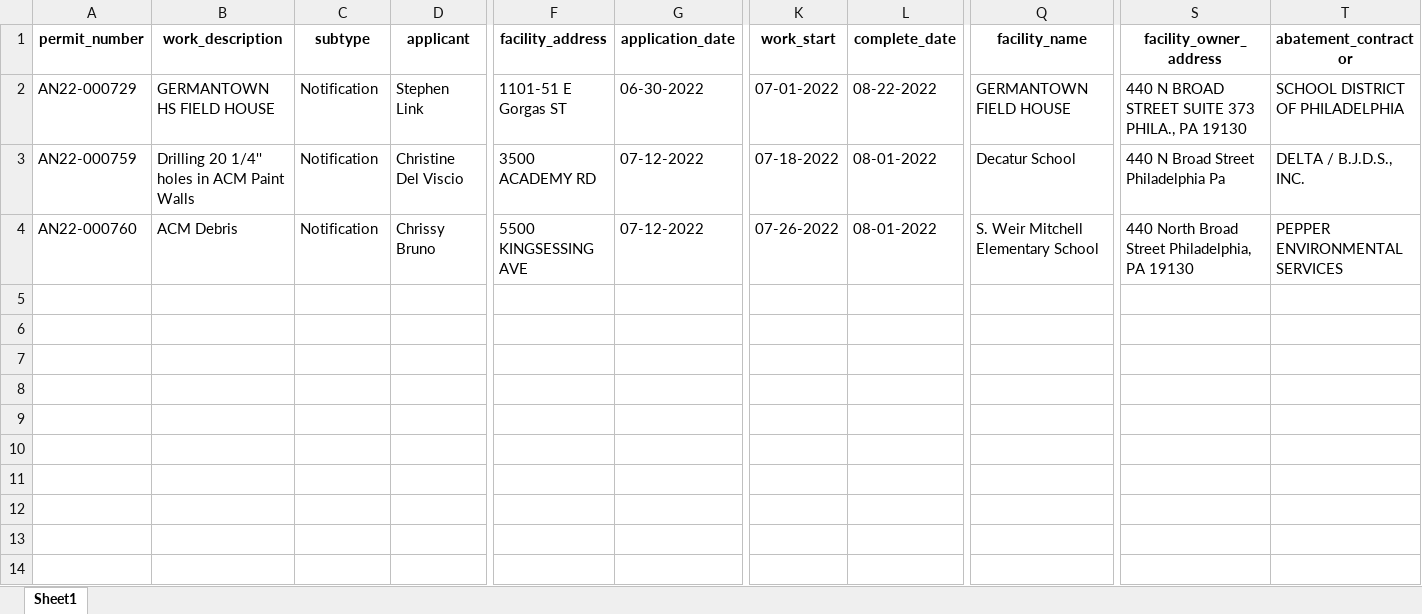
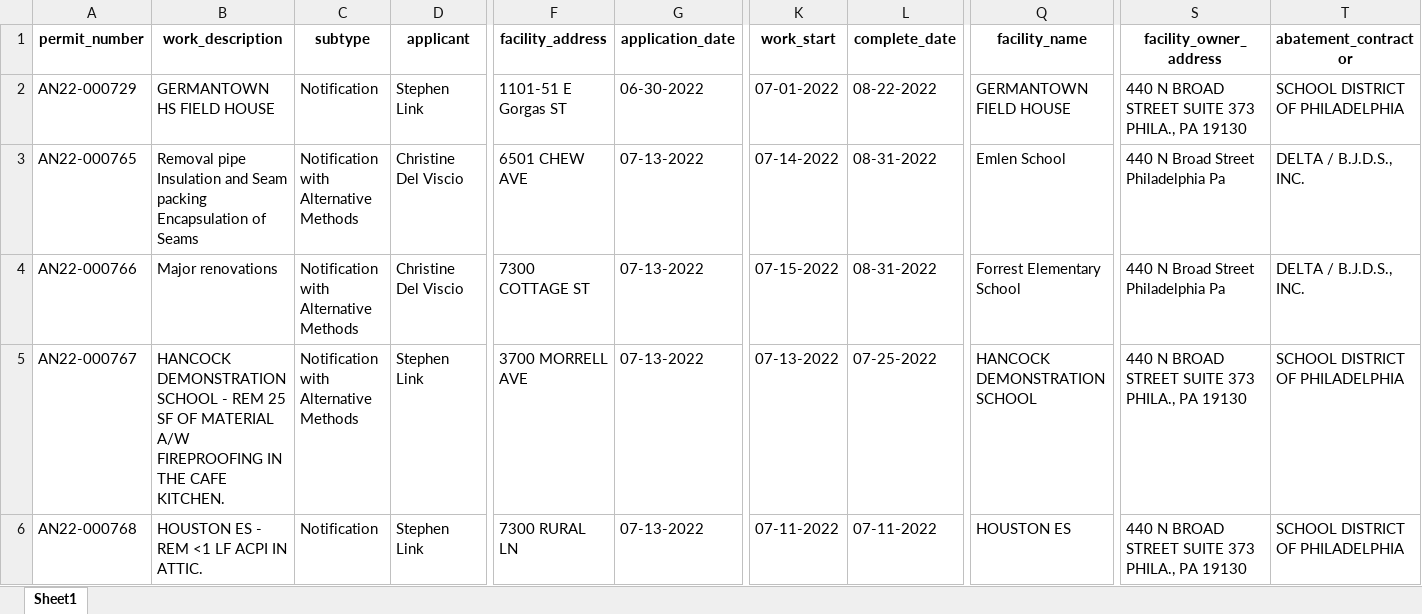
Before and after one commit to PhilaController/asbestos-dashboard-data, an Excel workbook: data/interim/new_data.xlsx, sheet Sheet1, drawn as a sheet; only a part is shown, gaps mark what is left out; values as stored, in another font and other column widths than the file's, no borders; removed rows and columns are numbered as before the commit, all else as after; rows hold the shown columns only; the diff covers the shown part only; the diff names each change by its address in the sheet, - before the commit and + after, or states it on an @@ line.

```diff
--- a/data/interim/new_data.xlsx (sheet Sheet1)
+++ b/data/interim/new_data.xlsx (sheet Sheet1)
-row 3: AN22-000759 | Drilling 20 1/4'' holes in ACM Paint Walls | Notification | Christine Del Viscio | 3500 ACADEMY RD | 07-12-2022 | 07-18-2022 | 08-01-2022 | Decatur School | 440 N Broad Street Philadelphia Pa | DELTA / B.J.D.S., INC.
-A3 (permit_number): AN22-000760
+A3 (permit_number): AN22-000765
-B3 (work_description): ACM Debris
+B3 (work_description): Removal pipe Insulation and Seam packing Encapsulation of Seams
-C3 (subtype): Notification
+C3 (subtype): Notification with Alternative Methods
-D3 (applicant): Chrissy Bruno
+D3 (applicant): Christine Del Viscio
-F3 (facility_address): 5500 KINGSESSING AVE
+F3 (facility_address): 6501 CHEW AVE
-G3 (application_date): 07-12-2022
+G3 (application_date): 07-13-2022
-K3 (work_start): 07-26-2022
+K3 (work_start): 07-14-2022
-L3 (complete_date): 08-01-2022
+L3 (complete_date): 08-31-2022
-Q3 (facility_name): S. Weir Mitchell Elementary School
+Q3 (facility_name): Emlen School
-S3 (facility_owner_address): 440 North Broad Street Philadelphia, PA 19130
+S3 (facility_owner_address): 440 N Broad Street Philadelphia Pa
-T3 (abatement_contractor): PEPPER ENVIRONMENTAL SERVICES
+T3 (abatement_contractor): DELTA / B.J.D.S., INC.
+row 4: AN22-000766 | Major renovations | Notification with Alternative Methods | Christine Del Viscio | 7300 COTTAGE ST | 07-13-2022 | 07-15-2022 | 08-31-2022 | Forrest Elementary School | 440 N Broad Street Philadelphia Pa | DELTA / B.J.D.S., INC.
+row 5: AN22-000767 | HANCOCK DEMONSTRATION SCHOOL - REM 25 SF OF MATERIAL A/W FIREPROOFING IN THE CAFE KITCHEN. | Notification with Alternative Methods | Stephen Link | 3700 MORRELL AVE | 07-13-2022 | 07-13-2022 | 07-25-2022 | HANCOCK DEMONSTRATION SCHOOL | 440 N BROAD STREET SUITE 373 PHILA., PA 19130 | SCHOOL DISTRICT OF PHILADELPHIA
+row 6: AN22-000768 | HOUSTON ES - REM <1 LF ACPI IN ATTIC. | Notification | Stephen Link | 7300 RURAL LN | 07-13-2022 | 07-11-2022 | 07-11-2022 | HOUSTON ES | 440 N BROAD STREET SUITE 373 PHILA., PA 19130 | SCHOOL DISTRICT OF PHILADELPHIA
```
Also changed, not shown: 6 edited cells elsewhere in this sheet, data/interim/missing_geocoded_addresses.xlsx, 3 other files.
